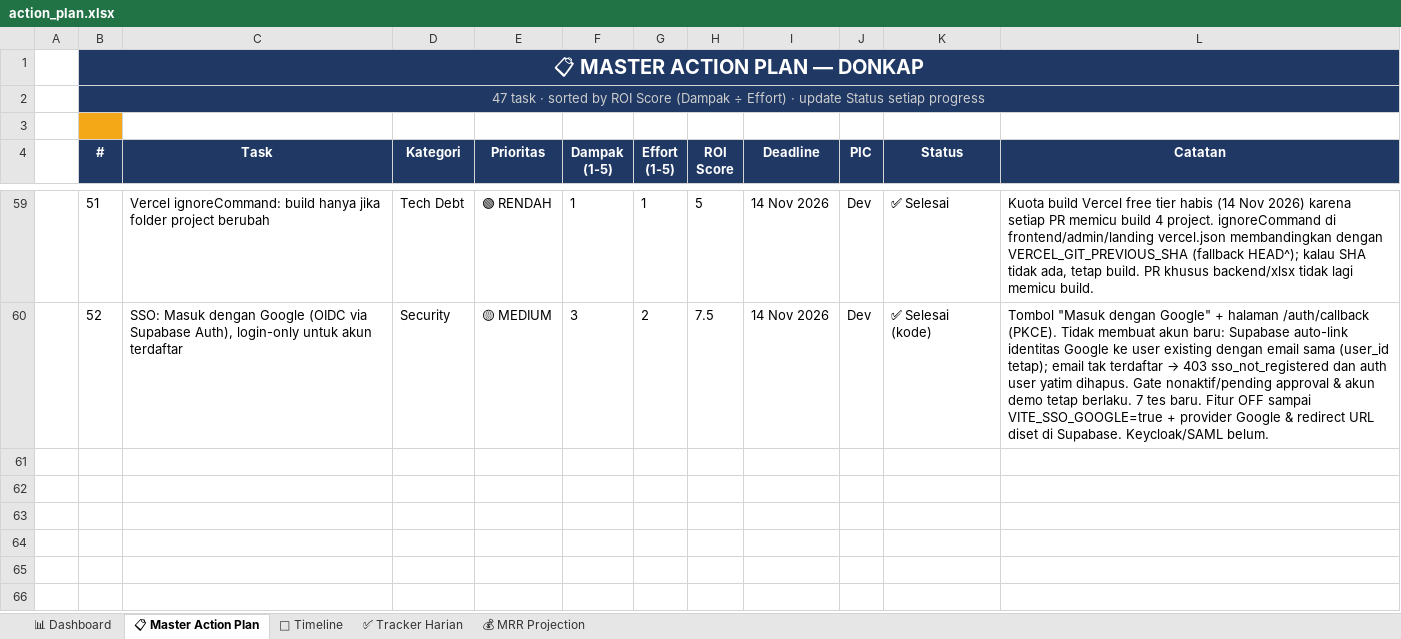
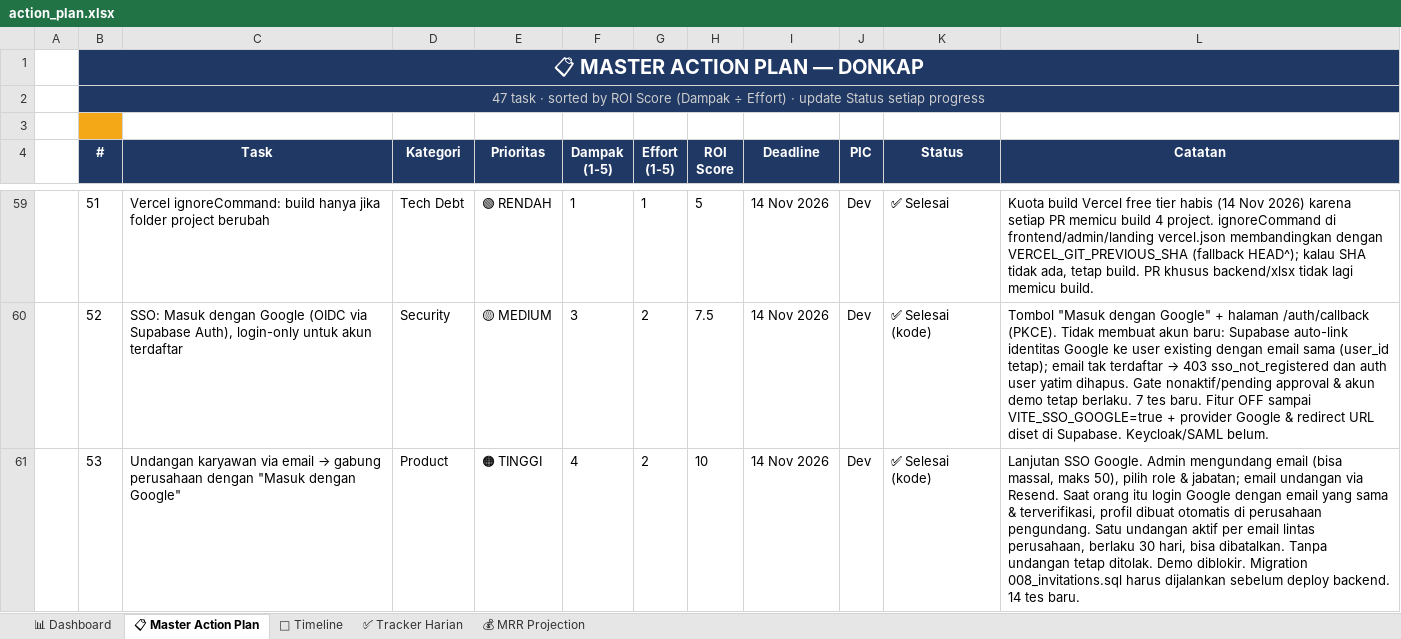
Before and after one commit to leerizza/umkm-attendance, an Excel workbook: action_plan.xlsx, sheet 📋 Master Action Plan, drawn as a sheet; only a part is shown, gaps mark what is left out; values as stored, in another font and other column widths than the file's, no borders; the diff names each change by its address in the sheet, - before the commit and + after, or states it on an @@ line.

```diff
--- a/action_plan.xlsx (sheet 📋 Master Action Plan)
+++ b/action_plan.xlsx (sheet 📋 Master Action Plan)
+row 61:  | 53 | Undangan karyawan via email → gabung perusahaan dengan "Masuk dengan Google" | Product | 🟠 TINGGI | 4 | 2 | 10 | 14 Nov 2026 | Dev | ✅ Selesai (kode) | Lanjutan SSO Google. Admin mengundang email (bisa massal, maks 50), pilih role & jabatan; email undangan via Resend. Saat orang itu login Google dengan email yang sama & terverifikasi, profil dibuat otomatis di perusahaan pengundang. Satu undangan aktif per email lintas perusahaan, berlaku 30 hari, bisa dibatalkan. Tanpa undangan tetap ditolak. Demo diblokir. Migration 008_invitations.sql harus dijalankan sebelum deploy backend. 14 tes baru.
```
Also changed, not shown: action_plan_assigned.xlsx, 13 other files.
